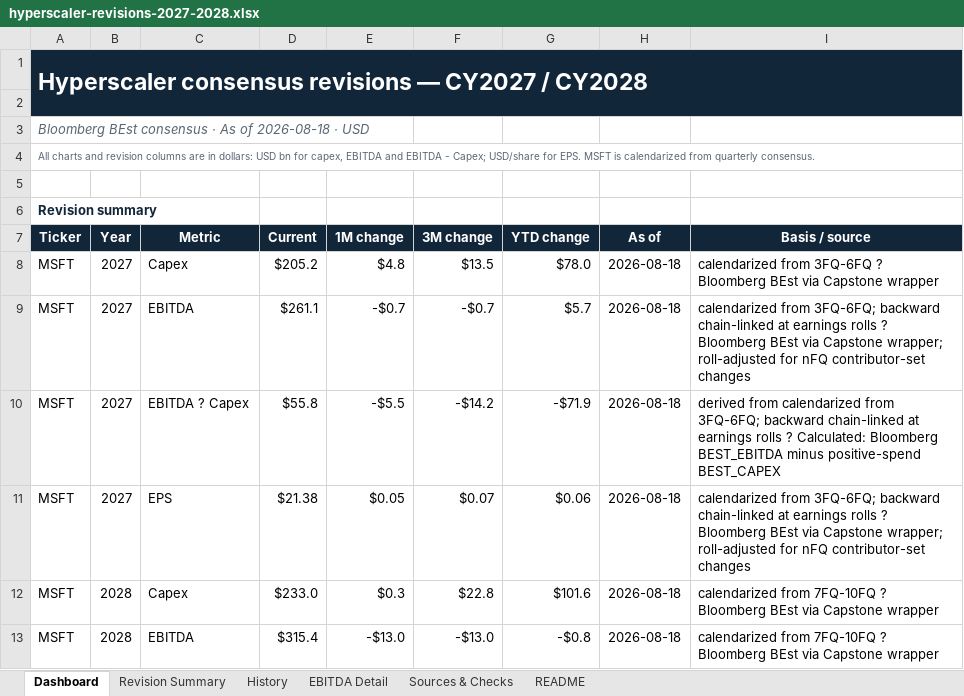
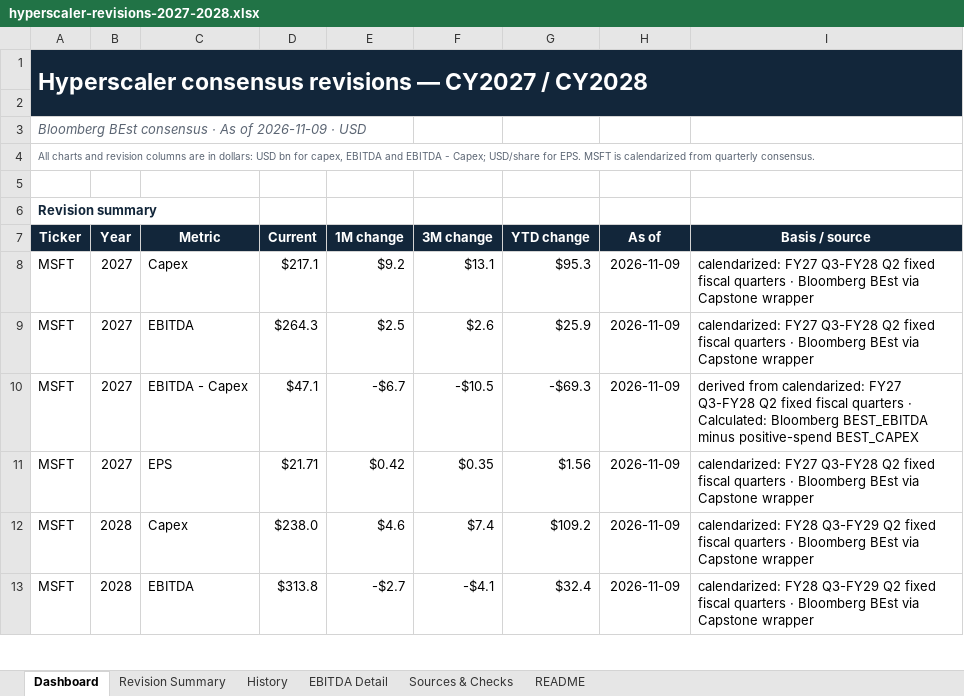
Before and after one commit to fbmonteiro07/wiki-empresas, an Excel workbook: _wiki/_dashboards/hyperscaler-revisions-2027-2028.xlsx, sheet Dashboard, drawn as a sheet; only a part is shown; values as stored, in another font and other column widths than the file's, no borders; charts and pictures and conditional formats not drawn; the diff covers the shown part only; the diff names each change by its address in the sheet, - before the commit and + after, or states it on an @@ line.

```diff
--- a/_wiki/_dashboards/hyperscaler-revisions-2027-2028.xlsx (sheet Dashboard)
+++ b/_wiki/_dashboards/hyperscaler-revisions-2027-2028.xlsx (sheet Dashboard)
-A3 (Ticker): …As of 2026-08-18 · USD
+A3 (Ticker): …As of 2026-11-09 · USD
-D8 (Current): $205.2
+D8 (Current): $217.1
-E8 (1M change): $4.8
+E8 (1M change): $9.2
-F8 (3M change): $13.5
+F8 (3M change): $13.1
-G8 (YTD change): $78.0
+G8 (YTD change): $95.3
-H8:H13 (As of): 2026-08-18
+H8:H13 (As of): 2026-11-09
-I8 (Basis / source): calendarized from 3FQ-6FQ ? Bloomberg BEst…
+I8 (Basis / source): calendarized: FY27 Q3-FY28 Q2 fixed fiscal quarters · Bloomberg BEst…
-D9 (Current): $261.1
+D9 (Current): $264.3
-E9 (1M change): -$0.7
+E9 (1M change): $2.5
-F9 (3M change): -$0.7
+F9 (3M change): $2.6
-G9 (YTD change): $5.7
+G9 (YTD change): $25.9
-I9 (Basis / source): calendarized from 3FQ-6FQ; backward chain-linked at earnings rolls ? Bloomberg BEst via Capstone wrapper; roll-adjusted for nFQ contributor-set changes
+I9 (Basis / source): calendarized: FY27 Q3-FY28 Q2 fixed fiscal quarters · Bloomberg BEst via Capstone wrapper
-C10 (Metric): EBITDA ? Capex
+C10 (Metric): EBITDA - Capex
-D10 (Current): $55.8
+D10 (Current): $47.1
-E10 (1M change): -$5.5
+E10 (1M change): -$6.7
-F10 (3M change): -$14.2
+F10 (3M change): -$10.5
-G10 (YTD change): -$71.9
+G10 (YTD change): -$69.3
-I10 (Basis / source): derived from calendarized from 3FQ-6FQ; backward chain-linked at earnings rolls ? Calculated: Bloomberg…
+I10 (Basis / source): derived from calendarized: FY27 Q3-FY28 Q2 fixed fiscal quarters · Calculated: Bloomberg…
-D11 (Current): $21.38
+D11 (Current): $21.71
-E11 (1M change): $0.05
+E11 (1M change): $0.42
-F11 (3M change): $0.07
+F11 (3M change): $0.35
-G11 (YTD change): $0.06
+G11 (YTD change): $1.56
-I11 (Basis / source): calendarized from 3FQ-6FQ; backward chain-linked at earnings rolls ? Bloomberg BEst via Capstone wrapper; roll-adjusted for nFQ contributor-set changes
+I11 (Basis / source): calendarized: FY27 Q3-FY28 Q2 fixed fiscal quarters · Bloomberg BEst via Capstone wrapper
-D12 (Current): $233.0
+D12 (Current): $238.0
-E12 (1M change): $0.3
+E12 (1M change): $4.6
-F12 (3M change): $22.8
+F12 (3M change): $7.4
-G12 (YTD change): $101.6
+G12 (YTD change): $109.2
-I12:I13 (Basis / source): calendarized from 7FQ-10FQ ? Bloomberg BEst…
+I12:I13 (Basis / source): calendarized: FY28 Q3-FY29 Q2 fixed fiscal quarters · Bloomberg BEst…
-D13 (Current): $315.4
+D13 (Current): $313.8
-E13 (1M change): -$13.0
+E13 (1M change): -$2.7
-F13 (3M change): -$13.0
+F13 (3M change): -$4.1
-G13 (YTD change): -$0.8
+G13 (YTD change): $32.4
```
Also changed, not shown: 162 edited cells elsewhere in this sheet, sheet History, sheet Revision Summary, sheet Sources & Checks, sheet README, hidden cells, charts or pictures, 5 other files.
